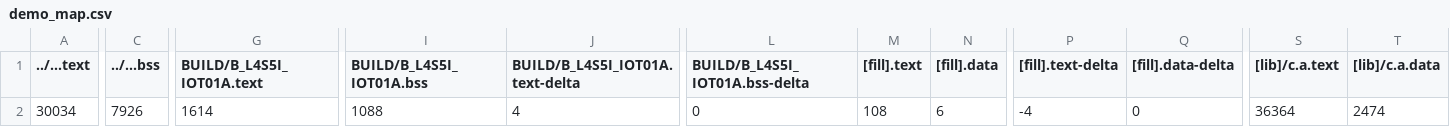
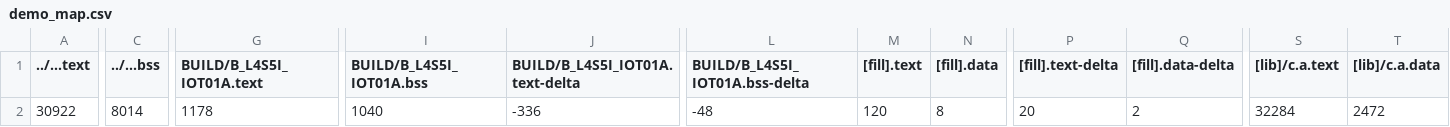
Before and after one commit to boedy8664/mbed09, a CSV file: demo/BUILD/B_L4S5I_IOT01A/GCC_ARM/demo_map.csv, drawn as a sheet; only a part is shown, gaps mark what is left out; the diff covers the shown part only; the diff names each change by its address in the sheet, - before the commit and + after, or states it on an @@ line.

```diff
--- a/demo/BUILD/B_L4S5I_IOT01A/GCC_ARM/demo_map.csv
+++ b/demo/BUILD/B_L4S5I_IOT01A/GCC_ARM/demo_map.csv
-A2 (../...text): 30034
+A2 (../...text): 30922
-C2 (../...bss): 7926
+C2 (../...bss): 8014
-G2 (BUILD/B_L4S5I_IOT01A.text): 1614
+G2 (BUILD/B_L4S5I_IOT01A.text): 1178
-I2 (BUILD/B_L4S5I_IOT01A.bss): 1088
+I2 (BUILD/B_L4S5I_IOT01A.bss): 1040
-J2 (BUILD/B_L4S5I_IOT01A.text-delta): 4
+J2 (BUILD/B_L4S5I_IOT01A.text-delta): -336
-L2 (BUILD/B_L4S5I_IOT01A.bss-delta): 0
+L2 (BUILD/B_L4S5I_IOT01A.bss-delta): -48
-M2 ([fill].text): 108
+M2 ([fill].text): 120
-N2 ([fill].data): 6
+N2 ([fill].data): 8
-P2 ([fill].text-delta): -4
+P2 ([fill].text-delta): 20
-Q2 ([fill].data-delta): 0
+Q2 ([fill].data-delta): 2
-S2 ([lib]/c.a.text): 36364
+S2 ([lib]/c.a.text): 32284
-T2 ([lib]/c.a.data): 2474
+T2 ([lib]/c.a.data): 2472
```
Also changed, not shown: 6 edited cells elsewhere in this file, 9 other files.
